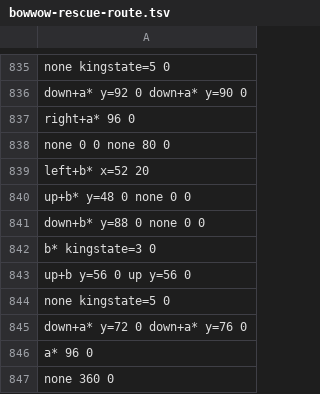
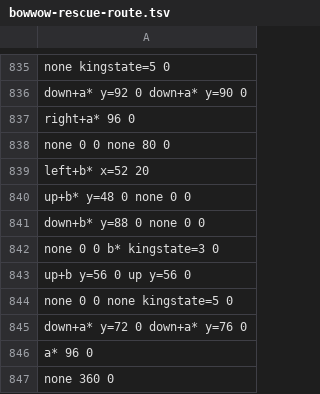
Before and after one commit to jamesj999/Java-LADX, a TSV file: tools/opening/bowwow-rescue-route.tsv, drawn as a sheet; only a part is shown, gaps mark what is left out.

Commit message:
Preserve BowWow rescue continuity and select kidnapped follower graphics

```diff
--- a/tools/opening/bowwow-rescue-route.tsv
+++ b/tools/opening/bowwow-rescue-route.tsv
@@ -841,5 +841,5 @@ up+b* y=48 0 none 0 0
 down+b* y=88 0 none 0 0
-b* kingstate=3 0
+none 0 0 b* kingstate=3 0
 up+b y=56 0 up y=56 0
-none kingstate=5 0
+none 0 0 none kingstate=5 0
 down+a* y=72 0 down+a* y=76 0
```
Also changed, not shown: 12 other files.
